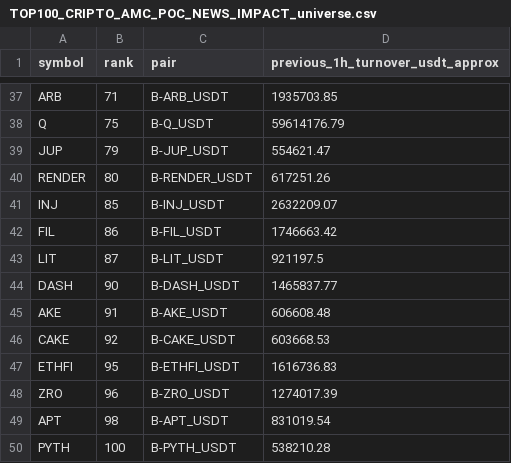
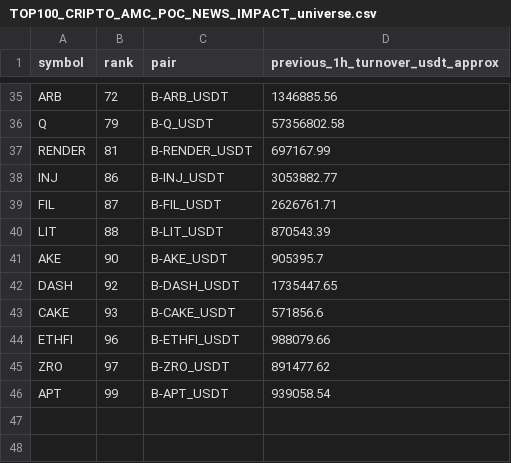
Before and after one commit to jharajesh1210/Guruji, a CSV file: TOP100_CRIPTO_AMC_POC_NEWS_IMPACT_universe.csv, drawn as a sheet; only a part is shown, gaps mark what is left out; removed rows and columns are numbered as before the commit, all else as after; the diff covers the shown part only; the diff names each change by its address in the sheet, - before the commit and + after, or states it on an @@ line.

```diff
--- a/TOP100_CRIPTO_AMC_POC_NEWS_IMPACT_universe.csv
+++ b/TOP100_CRIPTO_AMC_POC_NEWS_IMPACT_universe.csv
-B35 (rank): 71
+B35 (rank): 72
-D35 (previous_1h_turnover_usdt_approx): 1935703.85
+D35 (previous_1h_turnover_usdt_approx): 1346885.56
-B36 (rank): 75
+B36 (rank): 79
-D36 (previous_1h_turnover_usdt_approx): 59614176.79
+D36 (previous_1h_turnover_usdt_approx): 57356802.58
-row 39: JUP | 79 | B-JUP_USDT | 554621.47
-B37 (rank): 80
+B37 (rank): 81
-D37 (previous_1h_turnover_usdt_approx): 617251.26
+D37 (previous_1h_turnover_usdt_approx): 697167.99
-B38 (rank): 85
+B38 (rank): 86
-D38 (previous_1h_turnover_usdt_approx): 2632209.07
+D38 (previous_1h_turnover_usdt_approx): 3053882.77
-B39 (rank): 86
+B39 (rank): 87
-D39 (previous_1h_turnover_usdt_approx): 1746663.42
+D39 (previous_1h_turnover_usdt_approx): 2626761.71
-B40 (rank): 87
+B40 (rank): 88
-D40 (previous_1h_turnover_usdt_approx): 921197.5
+D40 (previous_1h_turnover_usdt_approx): 870543.39
-row 44: DASH | 90 | B-DASH_USDT | 1465837.77
-B41 (rank): 91
+B41 (rank): 90
-D41 (previous_1h_turnover_usdt_approx): 606608.48
+D41 (previous_1h_turnover_usdt_approx): 905395.7
+row 42: DASH | 92 | B-DASH_USDT | 1735447.65
-B43 (rank): 92
+B43 (rank): 93
-D43 (previous_1h_turnover_usdt_approx): 603668.53
+D43 (previous_1h_turnover_usdt_approx): 571856.6
-B44 (rank): 95
+B44 (rank): 96
-D44 (previous_1h_turnover_usdt_approx): 1616736.83
+D44 (previous_1h_turnover_usdt_approx): 988079.66
-B45 (rank): 96
+B45 (rank): 97
-D45 (previous_1h_turnover_usdt_approx): 1274017.39
+D45 (previous_1h_turnover_usdt_approx): 891477.62
-B46 (rank): 98
+B46 (rank): 99
-D46 (previous_1h_turnover_usdt_approx): 831019.54
+D46 (previous_1h_turnover_usdt_approx): 939058.54
-row 50: PYTH | 100 | B-PYTH_USDT | 538210.28
```
Also changed, not shown: 2 added rows, 4 removed rows and 59 edited cells elsewhere in this file, 1 other file.
